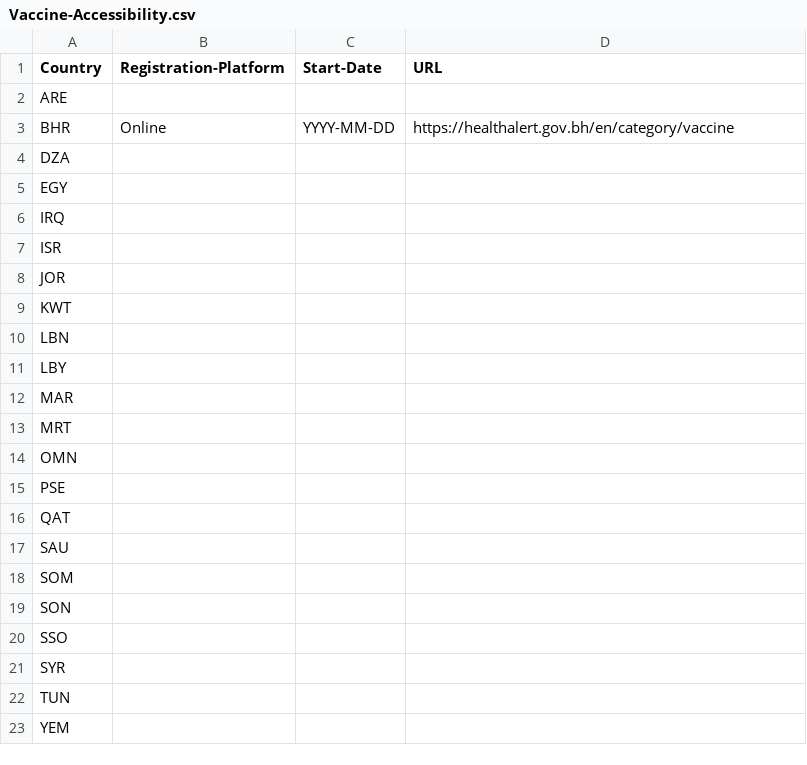
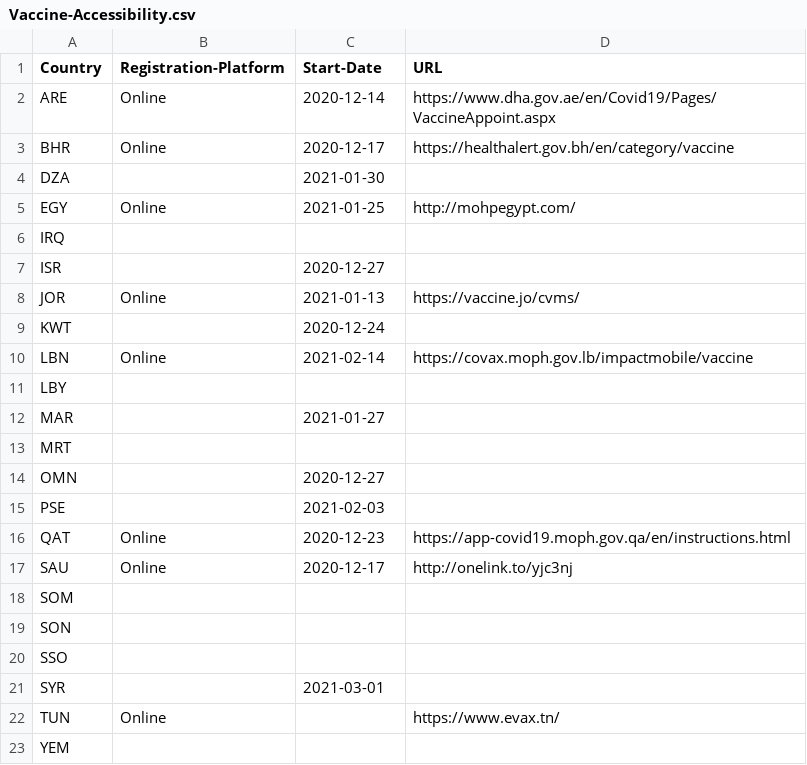
Before and after one commit to inception-labs/covid-vaccine-mena, a CSV file: Distribution/Vaccine-Accessibility.csv, drawn as a sheet.

Commit message:
Update Vaccine-Accessibility.csv

```diff
--- a/Distribution/Vaccine-Accessibility.csv
+++ b/Distribution/Vaccine-Accessibility.csv
@@ -1,18 +1,18 @@
 Country,Registration-Platform,Start-Date,URL
-ARE,,,
-BHR,Online,YYYY-MM-DD,https://healthalert.gov.bh/en/category/vaccine
-DZA,,,
-EGY,,,
+ARE,Online,2020-12-14,https://www.dha.gov.ae/en/Covid19/Pages/VaccineAppoint.aspx
+BHR,Online,2020-12-17,https://healthalert.gov.bh/en/category/vaccine
+DZA,,2021-01-30,
+EGY,Online,2021-01-25,http://mohpegypt.com/
 IRQ,,,
-ISR,,,
-JOR,,,
-KWT,,,
-LBN,,,
+ISR,,2020-12-27,
+JOR,Online,2021-01-13,https://vaccine.jo/cvms/
+KWT,,2020-12-24,
+LBN,Online,2021-02-14,https://covax.moph.gov.lb/impactmobile/vaccine
 LBY,,,
-MAR,,,
+MAR,,2021-01-27,
 MRT,,,
-OMN,,,
-PSE,,,
-QAT,,,
-SAU,,,
+OMN,,2020-12-27,
+PSE,,2021-02-03,
+QAT,Online,2020-12-23,https://app-covid19.moph.gov.qa/en/instructions.html
+SAU,Online,2020-12-17,http://onelink.to/yjc3nj
 SOM,,,
@@ -20,4 +20,4 @@ SON,,,
 SSO,,,
-SYR,,,
-TUN,,,
+SYR,,2021-03-01,
+TUN,Online,,https://www.evax.tn/
 YEM,,,
```
